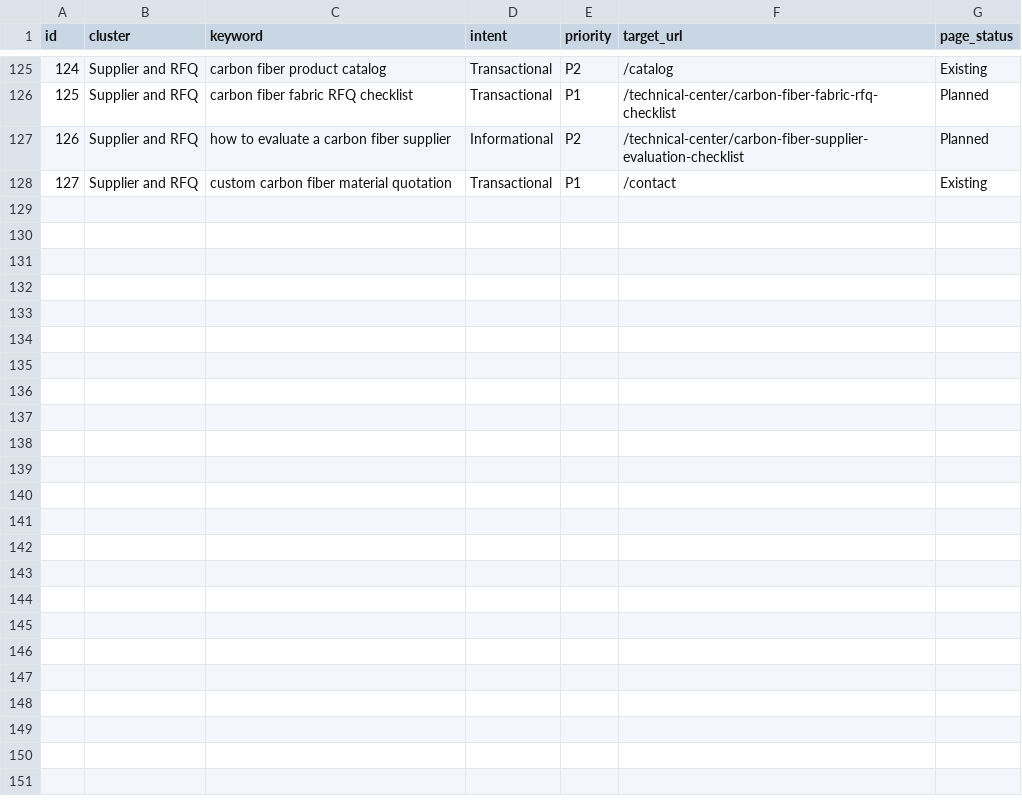
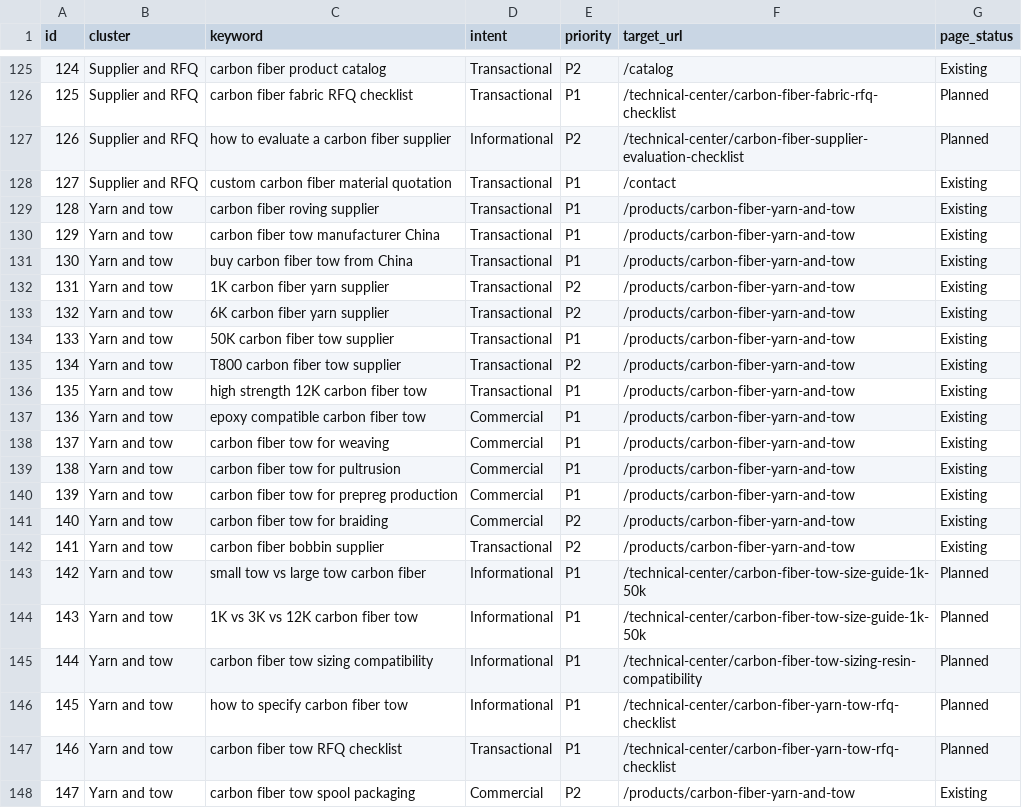
Before and after one commit to zhengdancarbon-dot/ourfrphome-website, a CSV file: docs/seo-keyword-library-2026-07-15.csv, drawn as a sheet; only a part is shown, gaps mark what is left out.

Commit message:
Prioritize carbon fiber yarn in SEO program

```diff
--- a/docs/seo-keyword-library-2026-07-15.csv
+++ b/docs/seo-keyword-library-2026-07-15.csv
@@ -128 +128,21 @@ id,cluster,keyword,intent,priority,target_url,page_status
 127,Supplier and RFQ,custom carbon fiber material quotation,Transactional,P1,/contact,Existing
+128,Yarn and tow,carbon fiber roving supplier,Transactional,P1,/products/carbon-fiber-yarn-and-tow,Existing
+129,Yarn and tow,carbon fiber tow manufacturer China,Transactional,P1,/products/carbon-fiber-yarn-and-tow,Existing
+130,Yarn and tow,buy carbon fiber tow from China,Transactional,P1,/products/carbon-fiber-yarn-and-tow,Existing
+131,Yarn and tow,1K carbon fiber yarn supplier,Transactional,P2,/products/carbon-fiber-yarn-and-tow,Existing
+132,Yarn and tow,6K carbon fiber yarn supplier,Transactional,P2,/products/carbon-fiber-yarn-and-tow,Existing
+133,Yarn and tow,50K carbon fiber tow supplier,Transactional,P1,/products/carbon-fiber-yarn-and-tow,Existing
+134,Yarn and tow,T800 carbon fiber tow supplier,Transactional,P2,/products/carbon-fiber-yarn-and-tow,Existing
+135,Yarn and tow,high strength 12K carbon fiber tow,Transactional,P1,/products/carbon-fiber-yarn-and-tow,Existing
+136,Yarn and tow,epoxy compatible carbon fiber tow,Commercial,P1,/products/carbon-fiber-yarn-and-tow,Existing
+137,Yarn and tow,carbon fiber tow for weaving,Commercial,P1,/products/carbon-fiber-yarn-and-tow,Existing
+138,Yarn and tow,carbon fiber tow for pultrusion,Commercial,P1,/products/carbon-fiber-yarn-and-tow,Existing
+139,Yarn and tow,carbon fiber tow for prepreg production,Commercial,P1,/products/carbon-fiber-yarn-and-tow,Existing
+140,Yarn and tow,carbon fiber tow for braiding,Commercial,P2,/products/carbon-fiber-yarn-and-tow,Existing
+141,Yarn and tow,carbon fiber bobbin supplier,Transactional,P2,/products/carbon-fiber-yarn-and-tow,Existing
+142,Yarn and tow,small tow vs large tow carbon fiber,Informational,P1,/technical-center/carbon-fiber-tow-size-guide-1k-50k,Planned
+143,Yarn and tow,1K vs 3K vs 12K carbon fiber tow,Informational,P1,/technical-center/carbon-fiber-tow-size-guide-1k-50k,Planned
+144,Yarn and tow,carbon fiber tow sizing compatibility,Informational,P1,/technical-center/carbon-fiber-tow-sizing-resin-compatibility,Planned
+145,Yarn and tow,how to specify carbon fiber tow,Informational,P1,/technical-center/carbon-fiber-yarn-tow-rfq-checklist,Planned
+146,Yarn and tow,carbon fiber tow RFQ checklist,Transactional,P1,/technical-center/carbon-fiber-yarn-tow-rfq-checklist,Planned
+147,Yarn and tow,carbon fiber tow spool packaging,Commercial,P2,/products/carbon-fiber-yarn-and-tow,Existing
```
Also changed, not shown: 13 other files.
